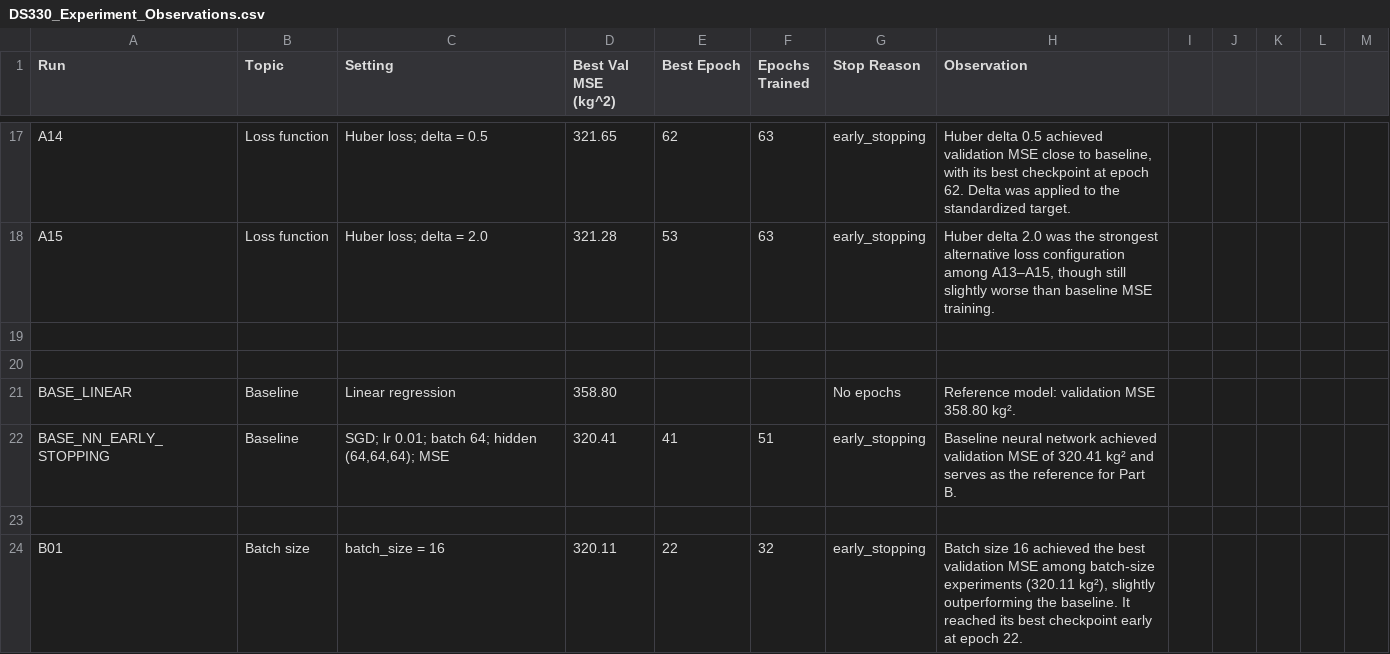
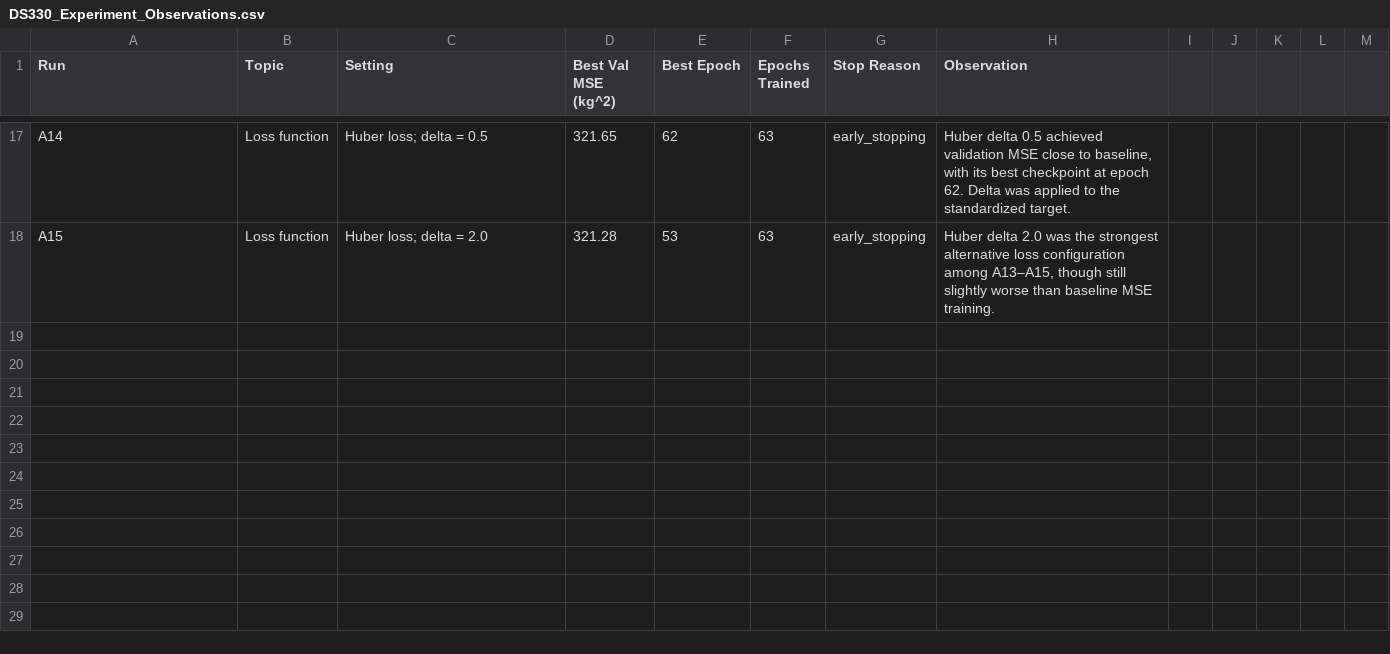
Before and after one commit to AmalKhairalla/OPL-Insights, a CSV file: results/DS330_Experiment_Observations.csv, drawn as a sheet; only a part is shown, gaps mark what is left out; the diff covers the shown part only; the diff names each change by its address in the sheet, - before the commit and + after, or states it on an @@ line.

Commit message:
Clean up DS330 experiment observations CSV
Removed duplicate entries and cleaned up formatting in the experiment observations CSV file.

```diff
--- a/results/DS330_Experiment_Observations.csv
+++ b/results/DS330_Experiment_Observations.csv
-row 19: (empty)
-row 20: (empty)
-row 21: BASE_LINEAR | Baseline | Linear regression | 358.80 |  |  | No epochs | Reference model: validation MSE 358.80 kg².
-row 22: BASE_NN_EARLY_STOPPING | Baseline | SGD; lr 0.01; batch 64; hidden (64,64,64); MSE | 320.41 | 41 | 51 | early_stopping | Baseline neural network achieved validation MSE of 320.41 kg² and serves as the reference for Part B.
-row 23: (empty)
-row 24: B01 | Batch size | batch_size = 16 | 320.11 | 22 | 32 | early_stopping | Batch size 16 achieved the best validation MSE among batch-size experiments (320.11 kg²), slightly outperforming the baseline. It reached its best checkpoint early at epoch 22.
```
Also changed, not shown: 16 removed rows elsewhere in this file.
